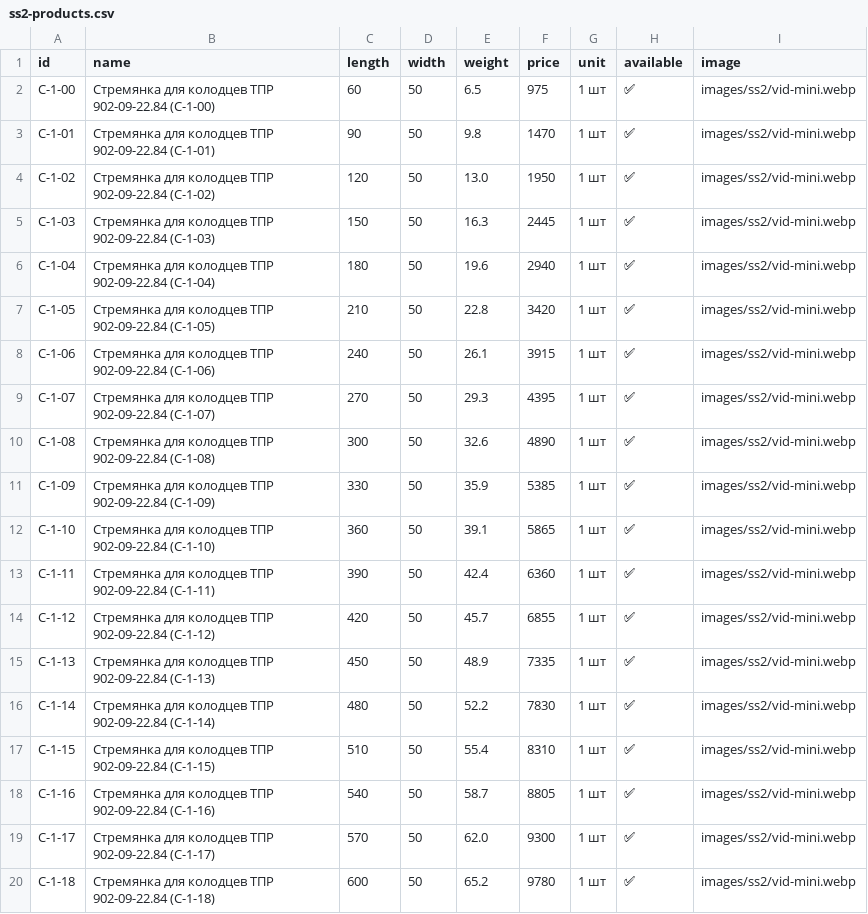
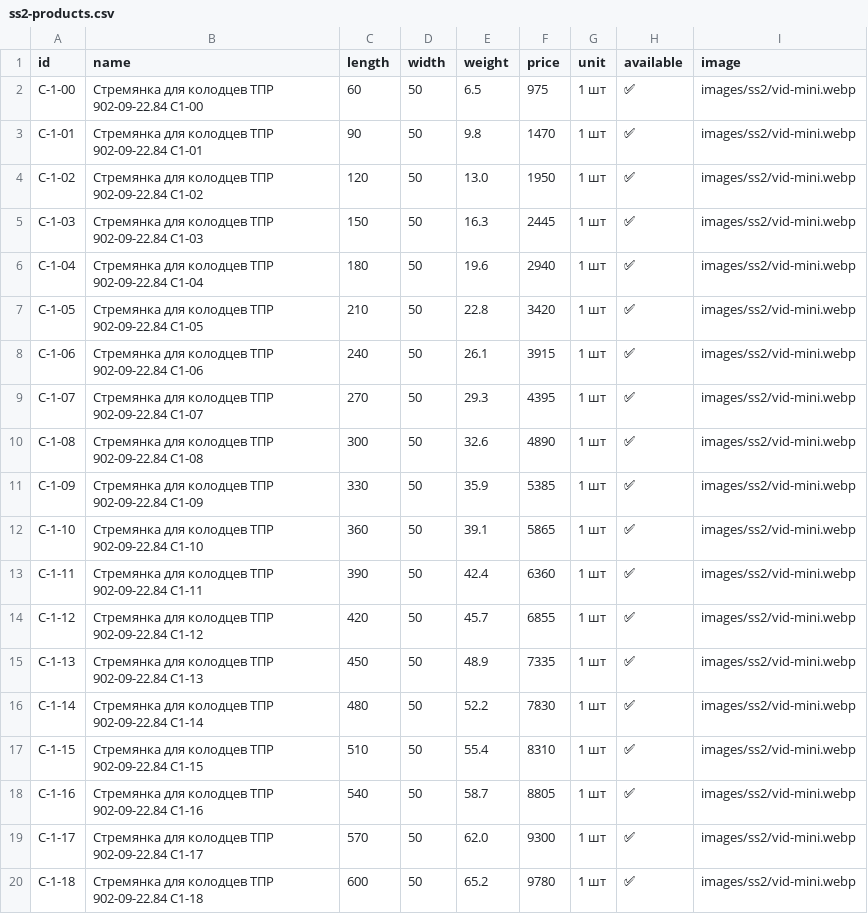
Before and after one commit to Nolan20007/test-project, a CSV file: data/ss2-products.csv, drawn as a sheet.

Commit message:
Update ss2-products.csv

```diff
--- a/data/ss2-products.csv
+++ b/data/ss2-products.csv
@@ -1,20 +1,20 @@
 id,name,length,width,weight,price,unit,available,image
-C-1-00,Стремянка для колодцев ТПР 902-09-22.84 (С-1-00),60,50,6.5,975,1 шт,✅,images/ss2/vid-mini.webp
-C-1-01,Стремянка для колодцев ТПР 902-09-22.84 (С-1-01),90,50,9.8,1470,1 шт,✅,images/ss2/vid-mini.webp
-C-1-02,Стремянка для колодцев ТПР 902-09-22.84 (С-1-02),120,50,13.0,1950,1 шт,✅,images/ss2/vid-mini.webp
-C-1-03,Стремянка для колодцев ТПР 902-09-22.84 (С-1-03),150,50,16.3,2445,1 шт,✅,images/ss2/vid-mini.webp
-C-1-04,Стремянка для колодцев ТПР 902-09-22.84 (С-1-04),180,50,19.6,2940,1 шт,✅,images/ss2/vid-mini.webp
-C-1-05,Стремянка для колодцев ТПР 902-09-22.84 (С-1-05),210,50,22.8,3420,1 шт,✅,images/ss2/vid-mini.webp
-C-1-06,Стремянка для колодцев ТПР 902-09-22.84 (С-1-06),240,50,26.1,3915,1 шт,✅,images/ss2/vid-mini.webp
-C-1-07,Стремянка для колодцев ТПР 902-09-22.84 (С-1-07),270,50,29.3,4395,1 шт,✅,images/ss2/vid-mini.webp
-C-1-08,Стремянка для колодцев ТПР 902-09-22.84 (С-1-08),300,50,32.6,4890,1 шт,✅,images/ss2/vid-mini.webp
-C-1-09,Стремянка для колодцев ТПР 902-09-22.84 (С-1-09),330,50,35.9,5385,1 шт,✅,images/ss2/vid-mini.webp
-C-1-10,Стремянка для колодцев ТПР 902-09-22.84 (С-1-10),360,50,39.1,5865,1 шт,✅,images/ss2/vid-mini.webp
-C-1-11,Стремянка для колодцев ТПР 902-09-22.84 (С-1-11),390,50,42.4,6360,1 шт,✅,images/ss2/vid-mini.webp
-C-1-12,Стремянка для колодцев ТПР 902-09-22.84 (С-1-12),420,50,45.7,6855,1 шт,✅,images/ss2/vid-mini.webp
-C-1-13,Стремянка для колодцев ТПР 902-09-22.84 (С-1-13),450,50,48.9,7335,1 шт,✅,images/ss2/vid-mini.webp
-C-1-14,Стремянка для колодцев ТПР 902-09-22.84 (С-1-14),480,50,52.2,7830,1 шт,✅,images/ss2/vid-mini.webp
-C-1-15,Стремянка для колодцев ТПР 902-09-22.84 (С-1-15),510,50,55.4,8310,1 шт,✅,images/ss2/vid-mini.webp
-C-1-16,Стремянка для колодцев ТПР 902-09-22.84 (С-1-16),540,50,58.7,8805,1 шт,✅,images/ss2/vid-mini.webp
-C-1-17,Стремянка для колодцев ТПР 902-09-22.84 (С-1-17),570,50,62.0,9300,1 шт,✅,images/ss2/vid-mini.webp
-C-1-18,Стремянка для колодцев ТПР 902-09-22.84 (С-1-18),600,50,65.2,9780,1 шт,✅,images/ss2/vid-mini.webp
+C-1-00,Стремянка для колодцев ТПР 902-09-22.84 С1-00,60,50,6.5,975,1 шт,✅,images/ss2/vid-mini.webp
+C-1-01,Стремянка для колодцев ТПР 902-09-22.84 С1-01,90,50,9.8,1470,1 шт,✅,images/ss2/vid-mini.webp
+C-1-02,Стремянка для колодцев ТПР 902-09-22.84 С1-02,120,50,13.0,1950,1 шт,✅,images/ss2/vid-mini.webp
+C-1-03,Стремянка для колодцев ТПР 902-09-22.84 С1-03,150,50,16.3,2445,1 шт,✅,images/ss2/vid-mini.webp
+C-1-04,Стремянка для колодцев ТПР 902-09-22.84 С1-04,180,50,19.6,2940,1 шт,✅,images/ss2/vid-mini.webp
+C-1-05,Стремянка для колодцев ТПР 902-09-22.84 С1-05,210,50,22.8,3420,1 шт,✅,images/ss2/vid-mini.webp
+C-1-06,Стремянка для колодцев ТПР 902-09-22.84 С1-06,240,50,26.1,3915,1 шт,✅,images/ss2/vid-mini.webp
+C-1-07,Стремянка для колодцев ТПР 902-09-22.84 С1-07,270,50,29.3,4395,1 шт,✅,images/ss2/vid-mini.webp
+C-1-08,Стремянка для колодцев ТПР 902-09-22.84 С1-08,300,50,32.6,4890,1 шт,✅,images/ss2/vid-mini.webp
+C-1-09,Стремянка для колодцев ТПР 902-09-22.84 С1-09,330,50,35.9,5385,1 шт,✅,images/ss2/vid-mini.webp
+C-1-10,Стремянка для колодцев ТПР 902-09-22.84 С1-10,360,50,39.1,5865,1 шт,✅,images/ss2/vid-mini.webp
+C-1-11,Стремянка для колодцев ТПР 902-09-22.84 С1-11,390,50,42.4,6360,1 шт,✅,images/ss2/vid-mini.webp
+C-1-12,Стремянка для колодцев ТПР 902-09-22.84 С1-12,420,50,45.7,6855,1 шт,✅,images/ss2/vid-mini.webp
+C-1-13,Стремянка для колодцев ТПР 902-09-22.84 С1-13,450,50,48.9,7335,1 шт,✅,images/ss2/vid-mini.webp
+C-1-14,Стремянка для колодцев ТПР 902-09-22.84 С1-14,480,50,52.2,7830,1 шт,✅,images/ss2/vid-mini.webp
+C-1-15,Стремянка для колодцев ТПР 902-09-22.84 С1-15,510,50,55.4,8310,1 шт,✅,images/ss2/vid-mini.webp
+C-1-16,Стремянка для колодцев ТПР 902-09-22.84 С1-16,540,50,58.7,8805,1 шт,✅,images/ss2/vid-mini.webp
+C-1-17,Стремянка для колодцев ТПР 902-09-22.84 С1-17,570,50,62.0,9300,1 шт,✅,images/ss2/vid-mini.webp
+C-1-18,Стремянка для колодцев ТПР 902-09-22.84 С1-18,600,50,65.2,9780,1 шт,✅,images/ss2/vid-mini.webp
```
